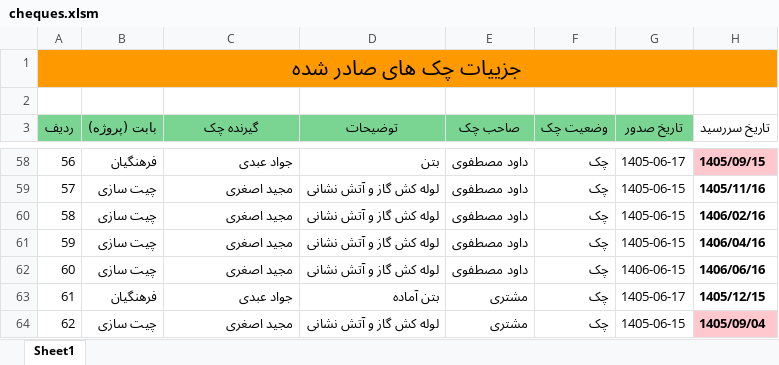
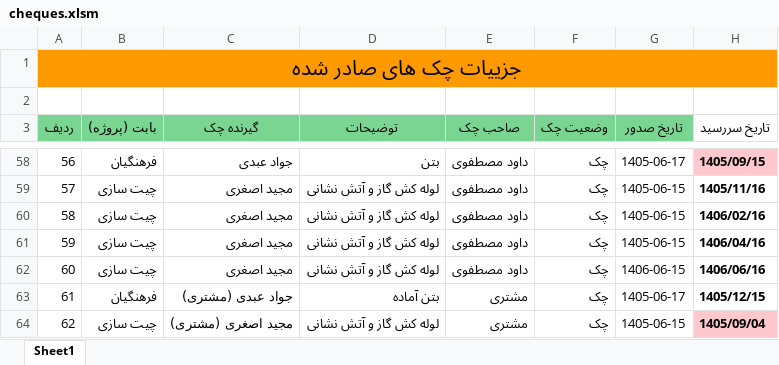
Before and after one commit to mostafavim1990/sadabad-team, an Excel workbook: report/cheques/cheques.xlsm, sheet Sheet1, drawn as a sheet; only a part is shown, gaps mark what is left out; values as stored, in another font and other column widths than the file's, no borders; conditional formats not drawn; the diff covers the shown part only; the diff names each change by its address in the sheet, - before the commit and + after, or states it on an @@ line.

```diff
--- a/report/cheques/cheques.xlsm (sheet Sheet1)
+++ b/report/cheques/cheques.xlsm (sheet Sheet1)
-C63 (گیرنده چک): جواد عبدی
+C63 (گیرنده چک): جواد عبدی (مشتری)
-C64 (گیرنده چک): مجید اصغری
+C64 (گیرنده چک): مجید اصغری (مشتری)
```
Also changed, not shown: 2 added rows and 8 edited cells elsewhere in this sheet, report/chitsazi/Chitsazi.xlsm, report/farhangian/Farhangian.xlsm, 5 other files.
